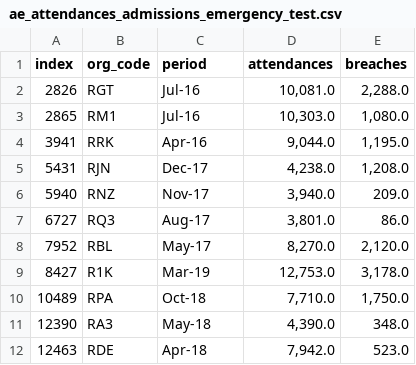
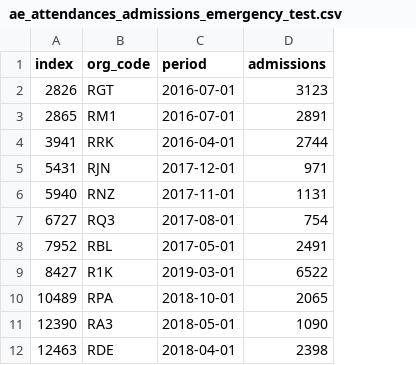
Before and after one commit to B210635/B210635_assessment, a CSV file: Data/ae_attendances_admissions_emergency_test.csv, drawn as a sheet; removed rows and columns are numbered as before the commit, all else as after; the diff names each change by its address in the sheet, - before the commit and + after, or states it on an @@ line.

Commit message:
Overide previous data

```diff
--- a/Data/ae_attendances_admissions_emergency_test.csv
+++ b/Data/ae_attendances_admissions_emergency_test.csv
-column D (attendances), rows 2-12: 10,081.0 | 10,303.0 | 9,044.0 | 4,238.0 | 3,940.0 | 3,801.0 | 8,270.0 | 12,753.0 | 7,710.0 | 4,390.0 | 7,942.0
-column E (breaches), rows 2-12: 2,288.0 | 1,080.0 | 1,195.0 | 1,208.0 | 209.0 | 86.0 | 2,120.0 | 3,178.0 | 1,750.0 | 348.0 | 523.0
+column D (admissions), rows 2-12: 3123 | 2891 | 2744 | 971 | 1131 | 754 | 2491 | 6522 | 2065 | 1090 | 2398
-C2:C3 (period): Jul-16
+C2:C3 (period): 2016-07-01
-C4 (period): Apr-16
+C4 (period): 2016-04-01
-C5 (period): Dec-17
+C5 (period): 2017-12-01
-C6 (period): Nov-17
+C6 (period): 2017-11-01
-C7 (period): Aug-17
+C7 (period): 2017-08-01
-C8 (period): May-17
+C8 (period): 2017-05-01
-C9 (period): Mar-19
+C9 (period): 2019-03-01
-C10 (period): Oct-18
+C10 (period): 2018-10-01
-C11 (period): May-18
+C11 (period): 2018-05-01
-C12 (period): Apr-18
+C12 (period): 2018-04-01
```
Also changed, not shown: 3 other files.
